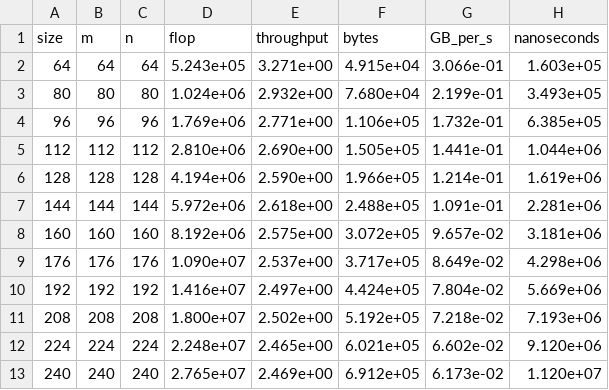
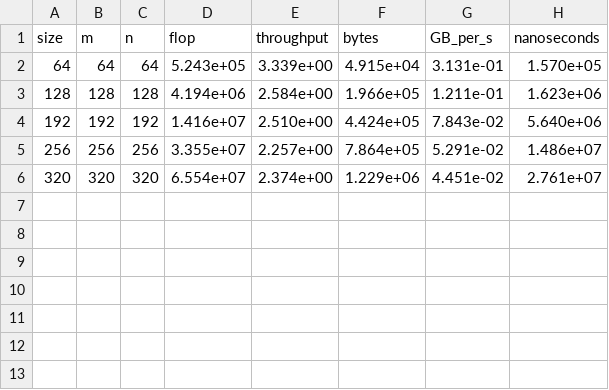
Before and after one commit to Emmas0813/MATMUL, a CSV file: test_var000.c.csv, drawn as a sheet.

```diff
--- a/test_var000.c.csv
+++ b/test_var000.c.csv
@@ -1,13 +1,6 @@
 size,m,n,flop,throughput,bytes,GB_per_s,nanoseconds
-64,64,64,5.243e+05,3.271e+00,4.915e+04,3.066e-01,1.603e+05
-80,80,80,1.024e+06,2.932e+00,7.680e+04,2.199e-01,3.493e+05
-96,96,96,1.769e+06,2.771e+00,1.106e+05,1.732e-01,6.385e+05
-112,112,112,2.810e+06,2.690e+00,1.505e+05,1.441e-01,1.044e+06
-128,128,128,4.194e+06,2.590e+00,1.966e+05,1.214e-01,1.619e+06
-144,144,144,5.972e+06,2.618e+00,2.488e+05,1.091e-01,2.281e+06
-160,160,160,8.192e+06,2.575e+00,3.072e+05,9.657e-02,3.181e+06
-176,176,176,1.090e+07,2.537e+00,3.717e+05,8.649e-02,4.298e+06
-192,192,192,1.416e+07,2.497e+00,4.424e+05,7.804e-02,5.669e+06
-208,208,208,1.800e+07,2.502e+00,5.192e+05,7.218e-02,7.193e+06
-224,224,224,2.248e+07,2.465e+00,6.021e+05,6.602e-02,9.120e+06
-240,240,240,2.765e+07,2.469e+00,6.912e+05,6.173e-02,1.120e+07
+64,64,64,5.243e+05,3.339e+00,4.915e+04,3.131e-01,1.570e+05
+128,128,128,4.194e+06,2.584e+00,1.966e+05,1.211e-01,1.623e+06
+192,192,192,1.416e+07,2.510e+00,4.424e+05,7.843e-02,5.640e+06
+256,256,256,3.355e+07,2.257e+00,7.864e+05,5.291e-02,1.486e+07
+320,320,320,6.554e+07,2.374e+00,1.229e+06,4.451e-02,2.761e+07
```
Also changed, not shown: 9 other files.
